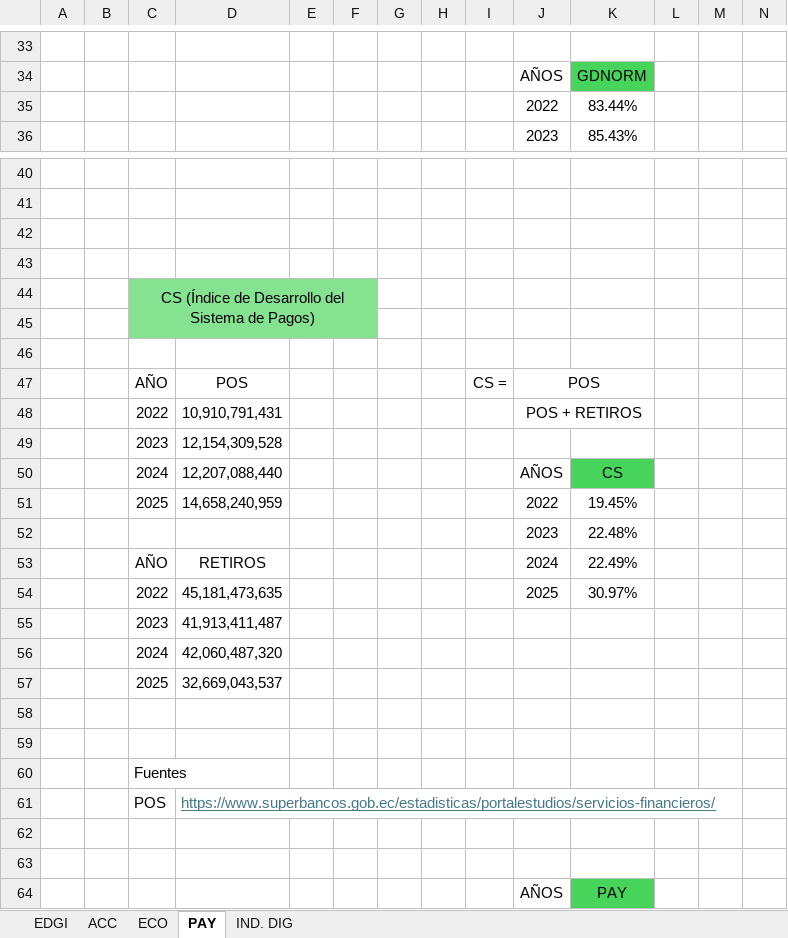
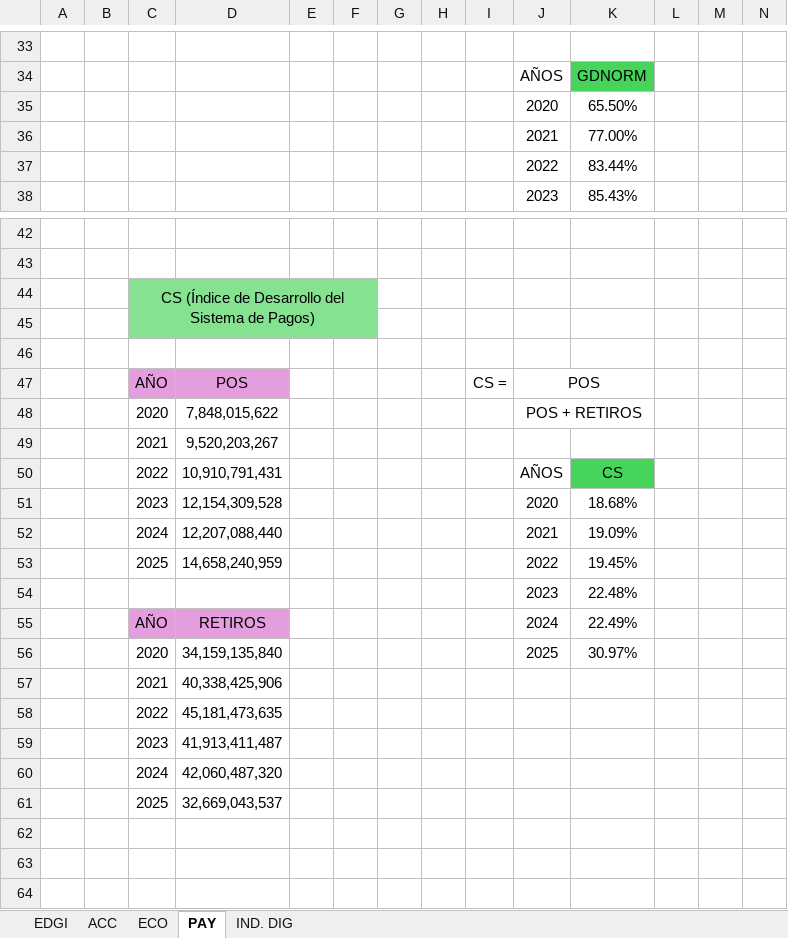
Before and after one commit to AllanC2002N/Legislacion_Final, an Excel workbook: Calculos correspondientes al Indicador.xlsx, sheet PAY, drawn as a sheet; only a part is shown, gaps mark what is left out; the shorter side is filled out with more unchanged rows; values as stored, in another font and other column widths than the file's, no borders; charts and pictures not drawn; removed rows and columns are numbered as before the commit, all else as after; rows hold the shown columns only; the diff covers the shown part only; the diff names each change by its address in the sheet, - before the commit and + after, or states it on an @@ line.

```diff
--- a/Calculos correspondientes al Indicador.xlsx (sheet PAY)
+++ b/Calculos correspondientes al Indicador.xlsx (sheet PAY)
+row 35:  |  |  |  |  |  |  |  |  | 2020 | 65.50%
+row 36:  |  |  |  |  |  |  |  |  | 2021 | 77.00%
-row 42: (empty)
-row 43: (empty)
-C47:D47 fill: none
+C47:D47 fill: #E59EDD
+row 48:  |  | 2020 | 7,848,015,622 |  |  |  |  |  | POS + RETIROS
+row 49:  |  | 2021 | 9,520,203,267
-J50: POS + RETIROS
+J50: AÑOS
-J48:K48 merged
-K50: (empty)
+K50: CS
-K50 fill: none
+K50 fill: #47D45A
-J51: (empty)
+J51: 2020
-K51: (empty)
+K51: 18.68%
-J52: AÑOS
+J52: 2021
-K52: CS
+K52: 19.09%
-K52 fill: #47D45A
+K52 fill: none
-C55:D55 fill: none
+C55:D55 fill: #E59EDD
-C56: 2022
+C56: 2020
-D56: 45,181,473,635
+D56: 34,159,135,840
+row 57:  |  | 2021 | 40,338,425,906
+row 58:  |  | 2022 | 45,181,473,635
+row 62: (empty)
+row 63: (empty)
```
Also changed, not shown: 3 added rows elsewhere in this sheet, sheet ACC, sheet ECO, sheet IND. DIG, sheet EDGI, formulas that keep their value, charts or pictures, Calculos TUTI.xlsx.
